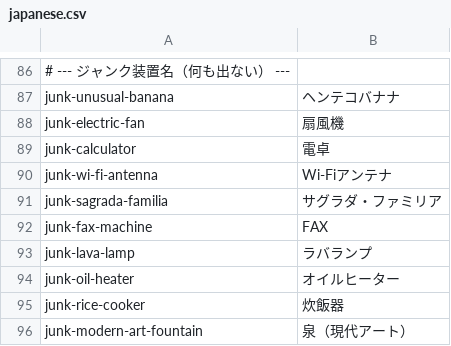
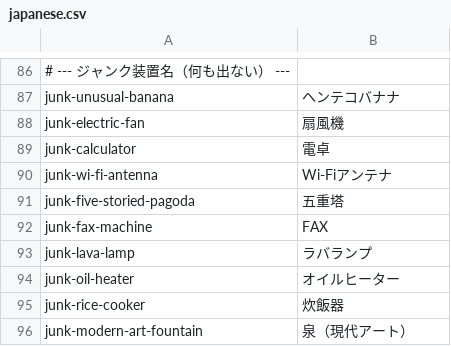
Before and after one commit to noppikinatta/ebitenginegamejam2026, a CSV file: asset/lang/japanese.csv, drawn as a sheet; only a part is shown, gaps mark what is left out.

```diff
--- a/asset/lang/japanese.csv
+++ b/asset/lang/japanese.csv
@@ -90,3 +90,3 @@ junk-calculator,電卓
 junk-wi-fi-antenna,Wi-Fiアンテナ
-junk-sagrada-familia,サグラダ・ファミリア
+junk-five-storied-pagoda,五重塔
 junk-fax-machine,FAX
```
Also changed, not shown: asset/lang/english.csv, 8 other files.
